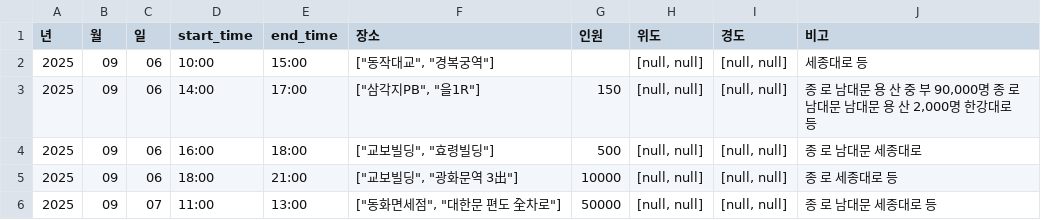
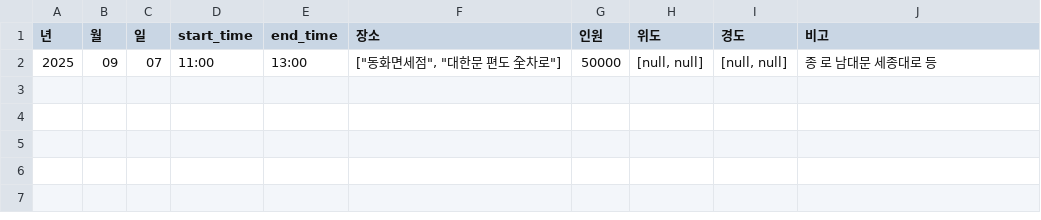
Before and after one commit to MinhaKim02/protest-crawling-database, a CSV file: data/집회정보_통합_종로.csv, drawn as a sheet.

```diff
--- a/data/집회정보_통합_종로.csv
+++ b/data/집회정보_통합_종로.csv
@@ -1,6 +1,2 @@
 년,월,일,start_time,end_time,장소,인원,위도,경도,비고
-2025,09,06,10:00,15:00,"[""동작대교"", ""경복궁역""]",,"[null, null]","[null, null]",세종대로 등
-2025,09,06,14:00,17:00,"[""삼각지PB"", ""을1R""]",150,"[null, null]","[null, null]","종 로 남대문 용 산 중 부 90,000명 종 로 남대문 남대문 용 산 2,000명 한강대로 등"
-2025,09,06,16:00,18:00,"[""교보빌딩"", ""효령빌딩""]",500,"[null, null]","[null, null]",종 로 남대문 세종대로
-2025,09,06,18:00,21:00,"[""교보빌딩"", ""광화문역 3出""]",10000,"[null, null]","[null, null]",종 로 세종대로 등
 2025,09,07,11:00,13:00,"[""동화면세점"", ""대한문 편도 全차로""]",50000,"[null, null]","[null, null]",종 로 남대문 세종대로 등
```
Also changed, not shown: data/집회정보_통합.csv.
